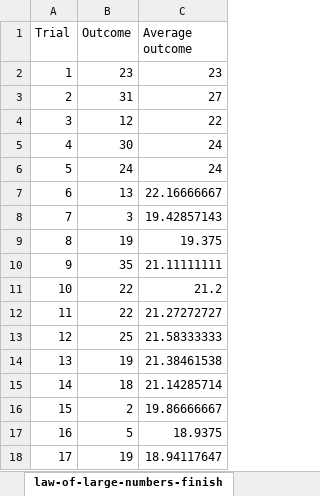
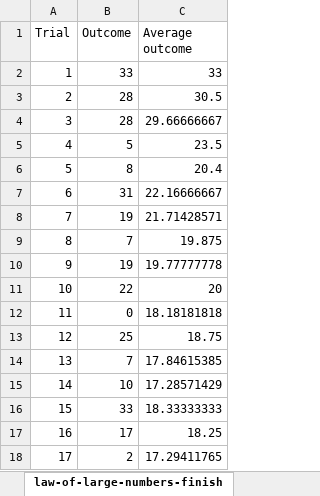
Before and after one commit to stringfestdata/advancing-into-analytics-book, an Excel workbook: ch-2.xlsx, sheet law-of-large-numbers-finish, drawn as a sheet; only a part is shown; values as stored, in another font and other column widths than the file's, no borders; charts and pictures not drawn; the diff covers the shown part only; the diff names each change by its address in the sheet, - before the commit and + after, or states it on an @@ line.

```diff
--- a/ch-2.xlsx (sheet law-of-large-numbers-finish)
+++ b/ch-2.xlsx (sheet law-of-large-numbers-finish)
-B2 (Outcome): 23
+B2 (Outcome): 33
-C2 (Average outcome): 23
+C2 (Average outcome): 33
-B3 (Outcome): 31
+B3 (Outcome): 28
-C3 (Average outcome): 27
+C3 (Average outcome): 30.5
-B4 (Outcome): 12
+B4 (Outcome): 28
-C4 (Average outcome): 22
+C4 (Average outcome): 29.66666667
-B5 (Outcome): 30
+B5 (Outcome): 5
-C5 (Average outcome): 24
+C5 (Average outcome): 23.5
-B6 (Outcome): 24
+B6 (Outcome): 8
-C6 (Average outcome): 24
+C6 (Average outcome): 20.4
-B7 (Outcome): 13
+B7 (Outcome): 31
-B8 (Outcome): 3
+B8 (Outcome): 19
-C8 (Average outcome): 19.42857143
+C8 (Average outcome): 21.71428571
-B9 (Outcome): 19
+B9 (Outcome): 7
-C9 (Average outcome): 19.375
+C9 (Average outcome): 19.875
-B10 (Outcome): 35
+B10 (Outcome): 19
-C10 (Average outcome): 21.11111111
+C10 (Average outcome): 19.77777778
-C11 (Average outcome): 21.2
+C11 (Average outcome): 20
-B12 (Outcome): 22
+B12 (Outcome): 0
-C12 (Average outcome): 21.27272727
+C12 (Average outcome): 18.18181818
-C13 (Average outcome): 21.58333333
+C13 (Average outcome): 18.75
-B14 (Outcome): 19
+B14 (Outcome): 7
-C14 (Average outcome): 21.38461538
+C14 (Average outcome): 17.84615385
-B15 (Outcome): 18
+B15 (Outcome): 10
-C15 (Average outcome): 21.14285714
+C15 (Average outcome): 17.28571429
-B16 (Outcome): 2
+B16 (Outcome): 33
-C16 (Average outcome): 19.86666667
+C16 (Average outcome): 18.33333333
-B17 (Outcome): 5
+B17 (Outcome): 17
-C17 (Average outcome): 18.9375
+C17 (Average outcome): 18.25
-B18 (Outcome): 19
+B18 (Outcome): 2
-C18 (Average outcome): 18.94117647
+C18 (Average outcome): 17.29411765
```
Also changed, not shown: 559 edited cells elsewhere in this sheet, sheet roulette-sample-mean-dist-finis, sheet empirical-rule-finish, sheet experimental-probability, sheet roulette-dist-finish, sheet experimental-probability-finish, sheet empirical-rule, 1 more sheet, charts or pictures.
